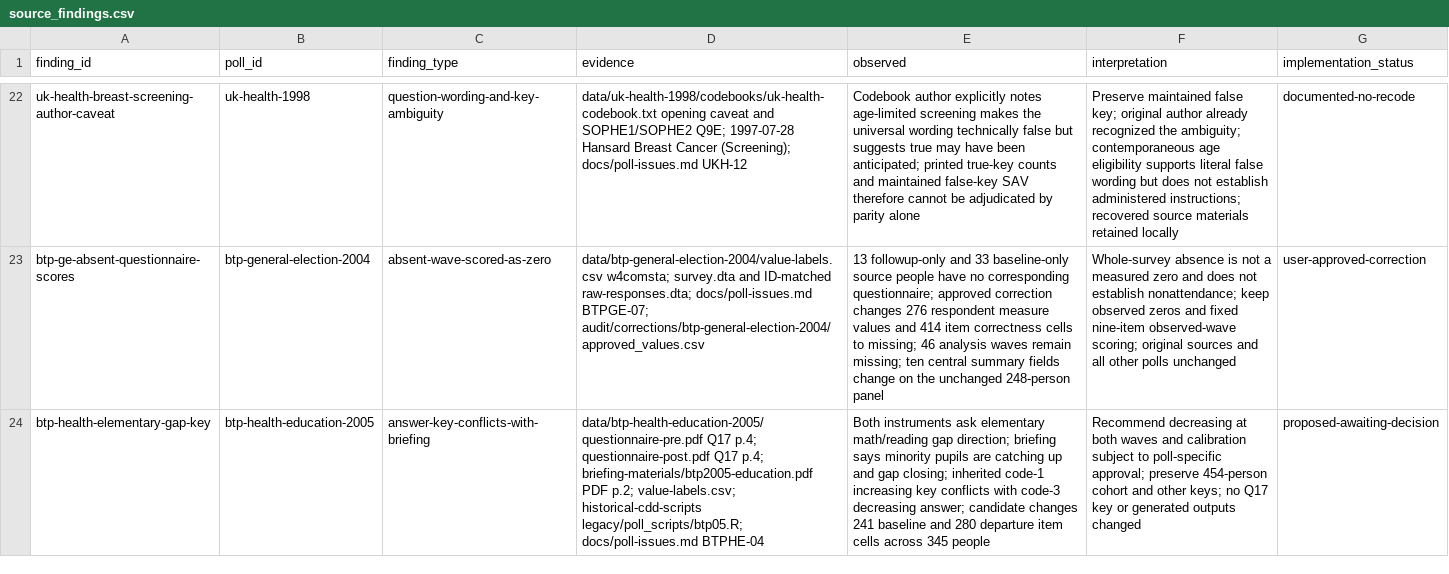
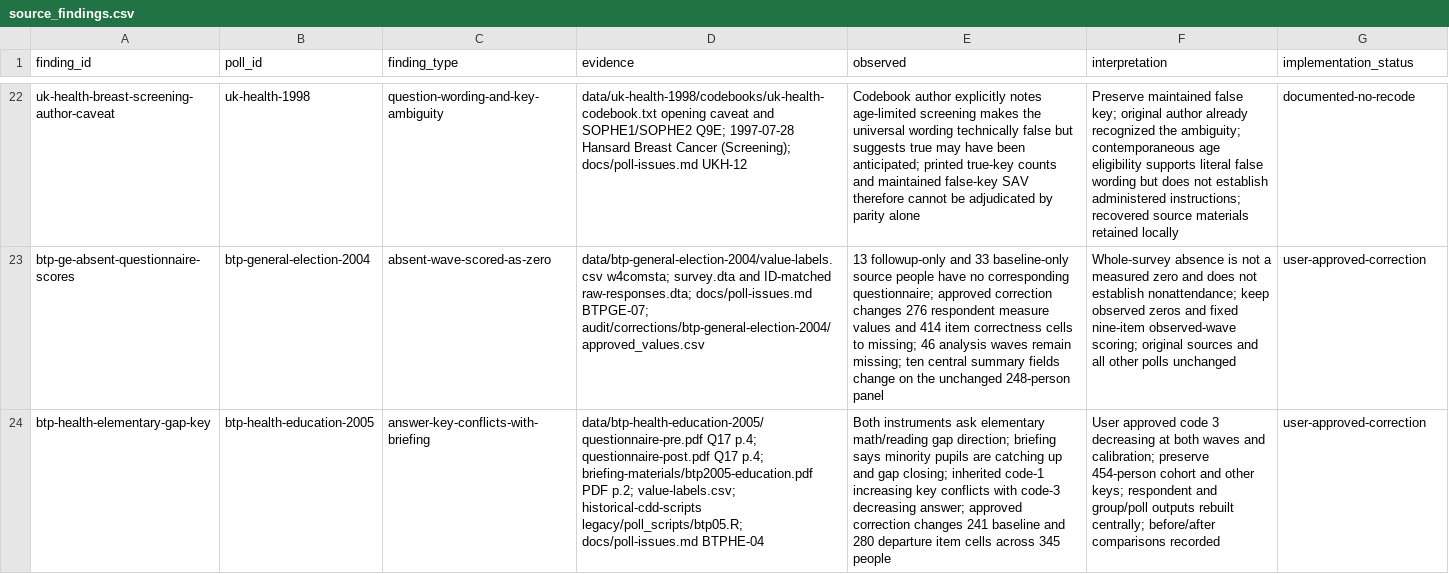
Before and after one commit to soodoku/dp-data, a CSV file: metadata/source_findings.csv, drawn as a sheet; only a part is shown, gaps mark what is left out; the diff names each change by its address in the sheet, - before the commit and + after, or states it on an @@ line.

```diff
--- a/metadata/source_findings.csv
+++ b/metadata/source_findings.csv
-E24 (observed): …decreasing answer; candidate changes 241…
+E24 (observed): …decreasing answer; approved correction changes 241…
-F24 (interpretation): Recommend decreasing at both waves and calibration subject to poll-specific approval; preserve 454-person cohort and other keys; no Q17 key or generated outputs changed
+F24 (interpretation): User approved code 3 decreasing at both waves and calibration; preserve 454-person cohort and other keys; respondent and group/poll outputs rebuilt centrally; before/after comparisons recorded
-G24 (implementation_status): proposed-awaiting-decision
+G24 (implementation_status): user-approved-correction
```
Also changed, not shown: audit/knowledge_parity.csv, audit/knowledge_score_changes.csv, 33 other files.
